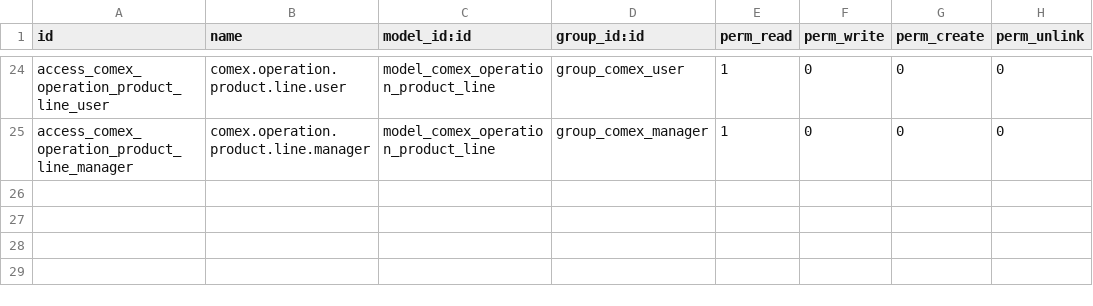
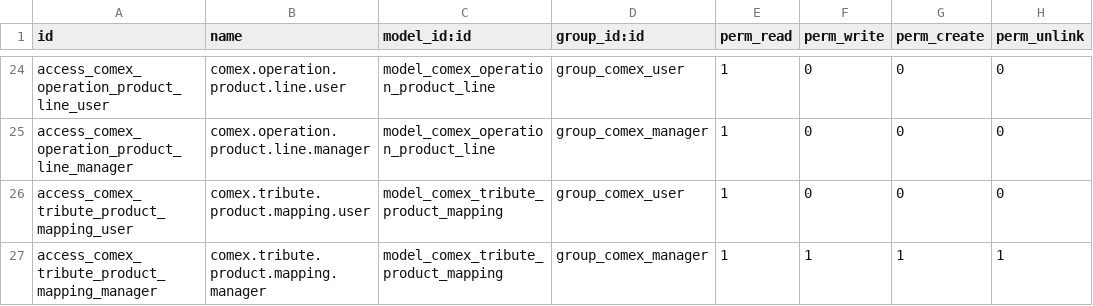
Before and after one commit to EconovoOdoo/modulos-econovo, a CSV file: econovo_l10n_ar_comex/security/ir.model.access.csv, drawn as a sheet; only a part is shown, gaps mark what is left out.

Commit message:
[ADD] econovo_l10n_ar_comex: Configurable tribute product mappings
Implements Phase 1 of tribute parsing system:

- New model comex.tribute.product.mapping for configurable productfield mappings
- Refactored _parse_tribute_lines_from_invoice() to use mappings instead of hardcoded keywords
- Created 7 default tribute products (DIE, Statistics, VAT, Perceptions, etc.)
- Default mappings created as demo data for immediate use
- Configuration UI in Settings > COMEX > Tribute Product Mappings

Benefits:
- Zero hardcoding - all mappings configurable from UI
- Supports custom products per client
- Multiple products can map to same tribute field
- Multi-company support

Technical:
- Domain restriction: only service products allowed
- Accumulation logic: sums multiple lines to same field
- Preserves compatibility with existing customs_clearance workflow

```diff
--- a/econovo_l10n_ar_comex/security/ir.model.access.csv
+++ b/econovo_l10n_ar_comex/security/ir.model.access.csv
@@ -25 +25,3 @@ access_comex_operation_product_line_user,comex.operation.product.line.user,model
 access_comex_operation_product_line_manager,comex.operation.product.line.manager,model_comex_operation_product_line,group_comex_manager,1,0,0,0
+access_comex_tribute_product_mapping_user,comex.tribute.product.mapping.user,model_comex_tribute_product_mapping,group_comex_user,1,0,0,0
+access_comex_tribute_product_mapping_manager,comex.tribute.product.mapping.manager,model_comex_tribute_product_mapping,group_comex_manager,1,1,1,1
```
Also changed, not shown: 6 other files.
